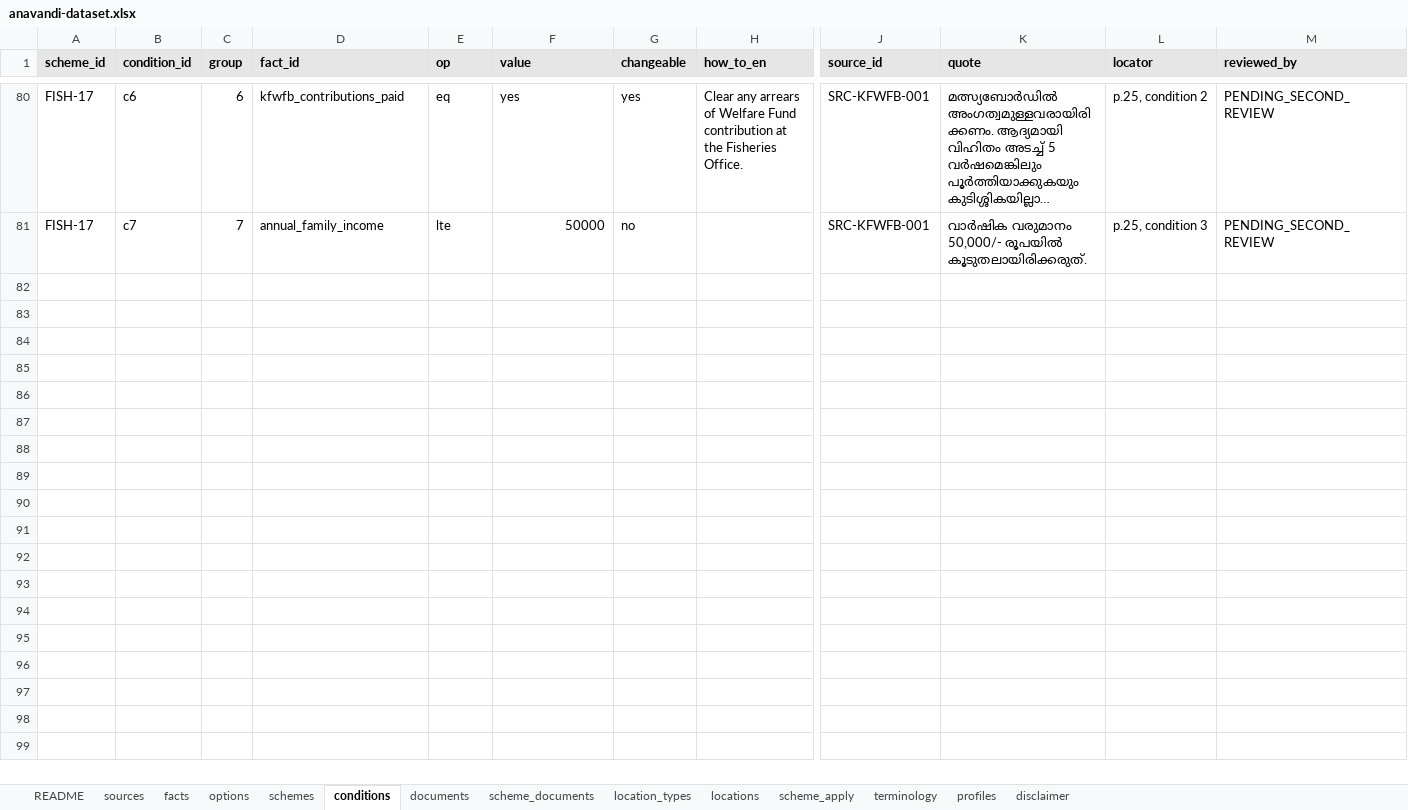
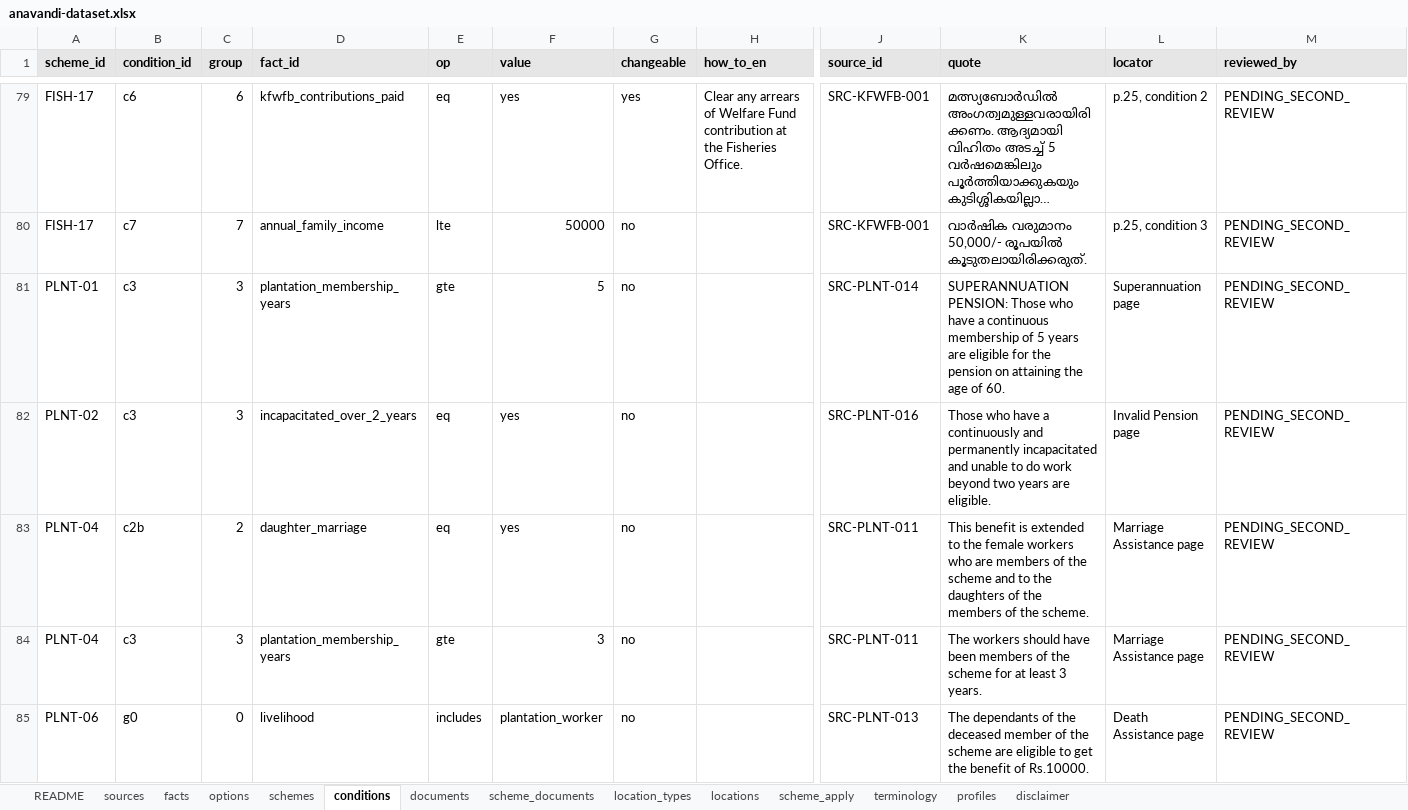
Before and after one commit to hxr4/welfarenavigator, an Excel workbook: dataset/anavandi-dataset.xlsx, sheet conditions, drawn as a sheet; only a part is shown, gaps mark what is left out; long unchanged cells end in …; values as stored, in another font and other column widths than the file's, no borders; rows hold the shown columns only; the diff covers the shown part only; the diff names each change by its address in the sheet, - before the commit and + after, or states it on an @@ line.

Commit message:
Add Small Plantation Workers Board benefit pages and KFWFB schemes 9 and 11-13
- PLNT-01, 02, 04, 06, 07 upgraded from the Board's own benefit pages (verbatim snapshot in sources/)
- PLNT-08 educational benefit and PLNT-09 medical benefit added; PLNT-10 Estate Workers Distress Relief display only
- PLNT-05 keeps the Gazette route; older Board maternity figures noted as a conflict, not encoded
- AIIS route left unconfirmed for this Board: manuals do not name it and the live registration list omits it
- FISH-21 maternity care and FISH-22 +2 award screened; FISH-19 family planning and FISH-20 Chairman's relief display only
- 10 new profiles (32 total), 72 tests pass

```diff
--- a/dataset/anavandi-dataset.xlsx (sheet conditions)
+++ b/dataset/anavandi-dataset.xlsx (sheet conditions)
+row 81: PLNT-01 | c3 | 3 | plantation_membership_years | gte | 5 | no |  | SRC-PLNT-014 | SUPERANNUATION PENSION: Those who have a continuous membership of 5 years are eligible for the pension on attaining the age of 60. | Superannuation page | PENDING_SECOND_REVIEW
+row 82: PLNT-02 | c3 | 3 | incapacitated_over_2_years | eq | yes | no |  | SRC-PLNT-016 | Those who have a continuously and permanently incapacitated and unable to do work beyond two years are eligible. | Invalid Pension page | PENDING_SECOND_REVIEW
+row 83: PLNT-04 | c2b | 2 | daughter_marriage | eq | yes | no |  | SRC-PLNT-011 | This benefit is extended to the female workers who are members of the scheme and to the daughters of the members of the scheme. | Marriage Assistance page | PENDING_SECOND_REVIEW
+row 84: PLNT-04 | c3 | 3 | plantation_membership_years | gte | 3 | no |  | SRC-PLNT-011 | The workers should have been members of the scheme for at least 3 years. | Marriage Assistance page | PENDING_SECOND_REVIEW
+row 85: PLNT-06 | g0 | 0 | livelihood | includes | plantation_worker | no |  | SRC-PLNT-013 | The dependants of the deceased member of the scheme are eligible to get the benefit of Rs.10000. | Death Assistance page | PENDING_SECOND_REVIEW
```
Also changed, not shown: 22 added rows, 1 removed row and 10 edited cells elsewhere in this sheet, sheet scheme_apply, sheet schemes, sheet sources, sheet scheme_documents, sheet profiles, sheet facts, 2 more sheets, 8 other files.
